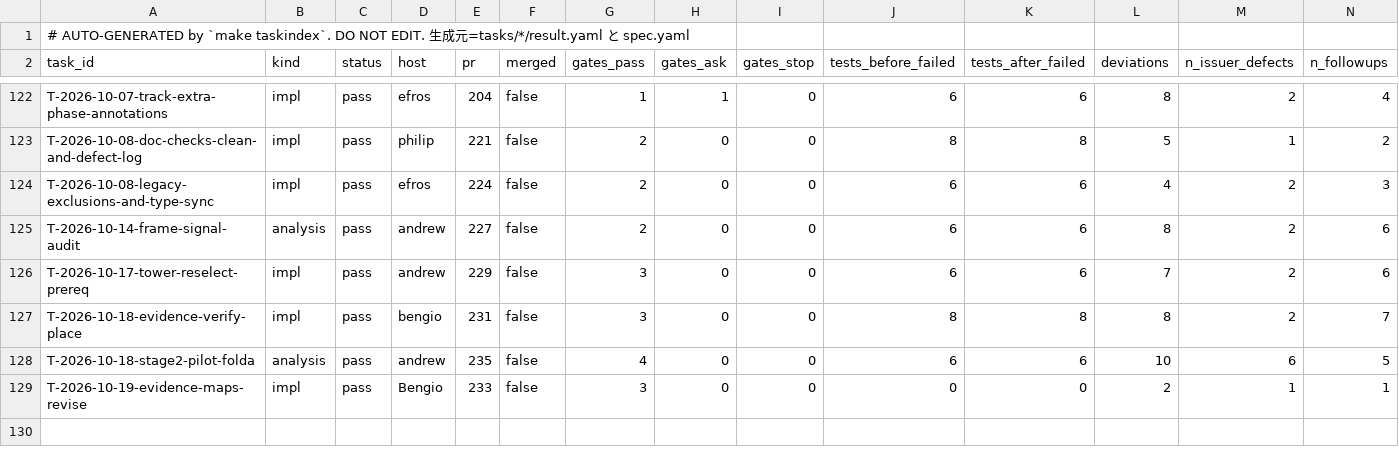
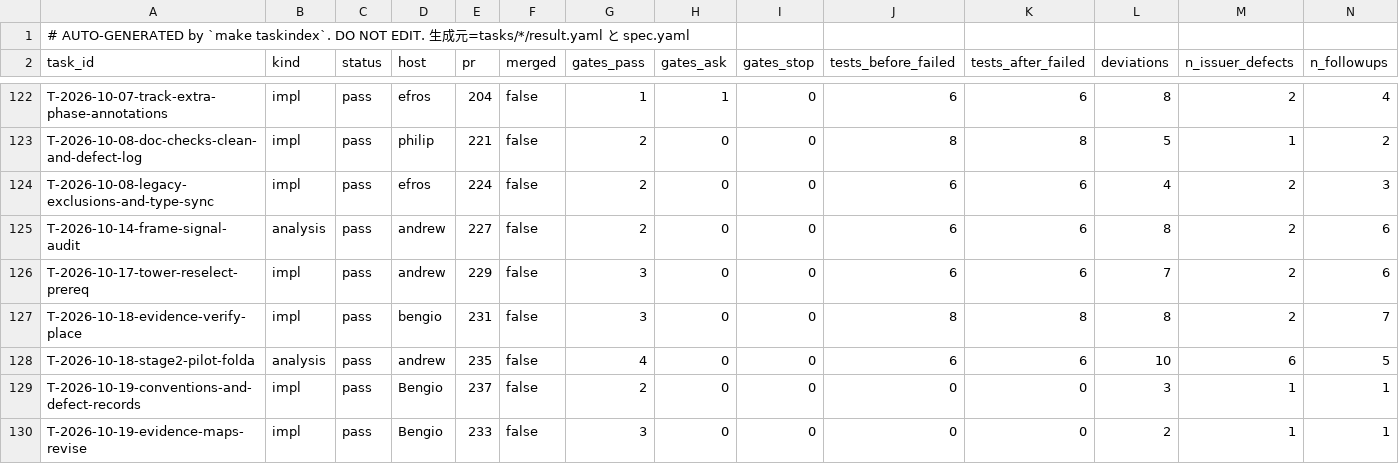
Before and after one commit to takuya3h/m2, a CSV file: context/auto/tasks_summary.csv, drawn as a sheet; only a part is shown, gaps mark what is left out; rows hold the shown columns only; the diff names each change by its address in the sheet, - before the commit and + after, or states it on an @@ line.

```diff
--- a/context/auto/tasks_summary.csv
+++ b/context/auto/tasks_summary.csv
+row 129: T-2026-10-19-conventions-and-defect-records | impl | pass | Bengio | 237 | false | 2 | 0 | 0 | 0 | 0 | 3 | 1 | 1
```
Also changed, not shown: 3 other files.
